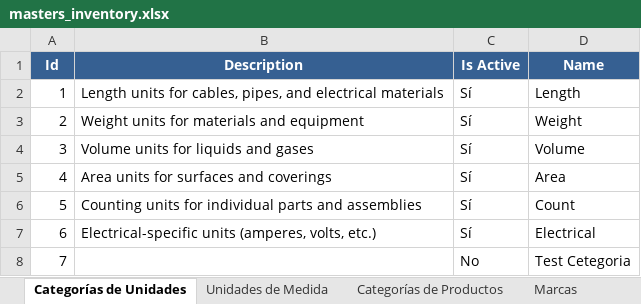
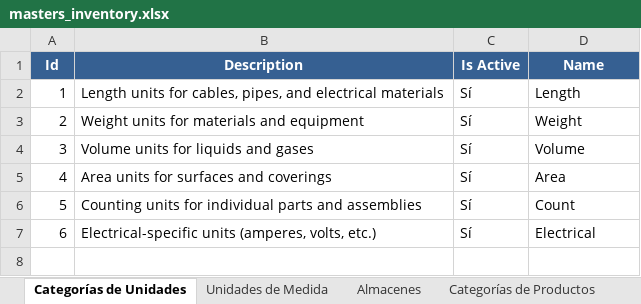
Before and after one commit to Gulivers/chalan-pro_tenant, an Excel workbook: app/appinventory/static/appinventory/masters_inventory.xlsx, sheet Categorías de Unidades, drawn as a sheet; values as stored, in another font and other column widths than the file's, no borders; the diff names each change by its address in the sheet, - before the commit and + after, or states it on an @@ line.

```diff
--- a/app/appinventory/static/appinventory/masters_inventory.xlsx (sheet Categorías de Unidades)
+++ b/app/appinventory/static/appinventory/masters_inventory.xlsx (sheet Categorías de Unidades)
+sheet tab: Almacenes
-row 8: 7 |  | No | Test Cetegoria
```
Also changed, not shown: sheet Precios de Productos, sheet Productos, sheet Absence Reasons, sheet Tipos de Precio, sheet Marcas, sheet Categorías de Productos, 12 other files.
